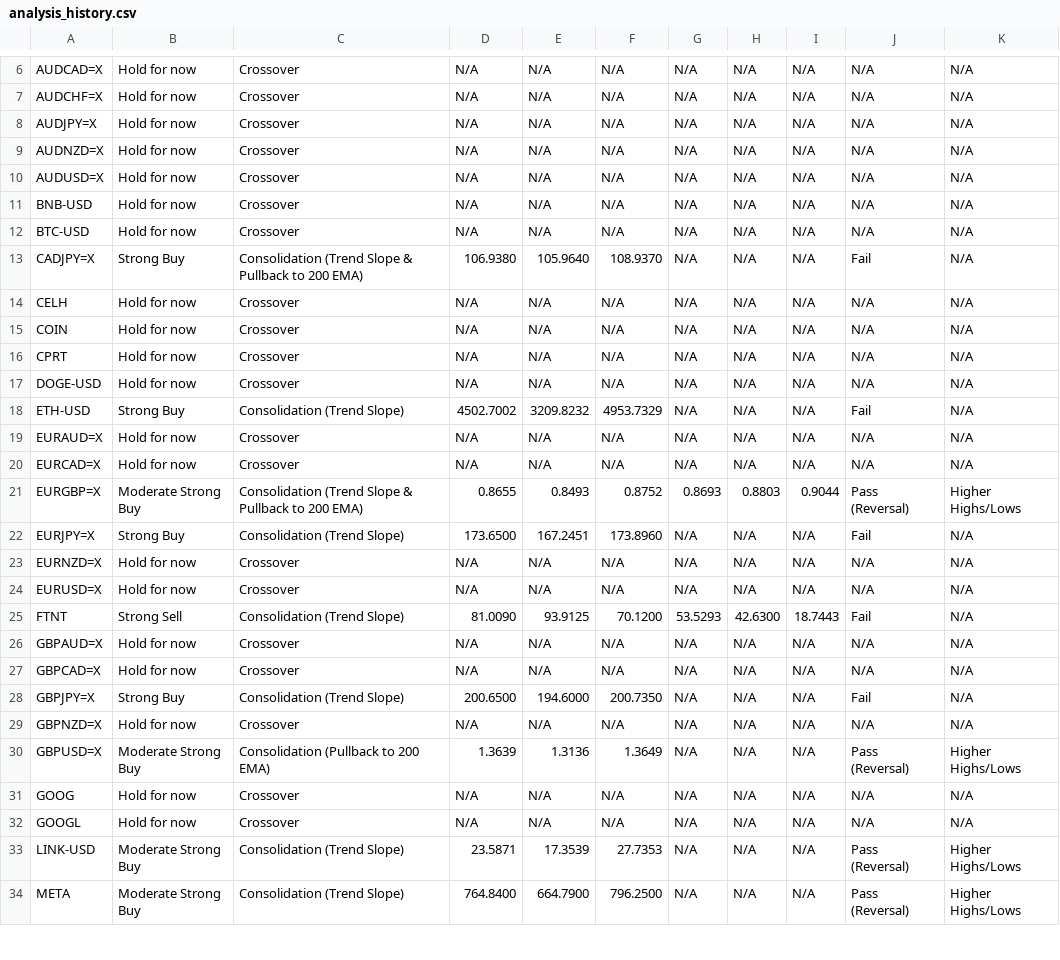
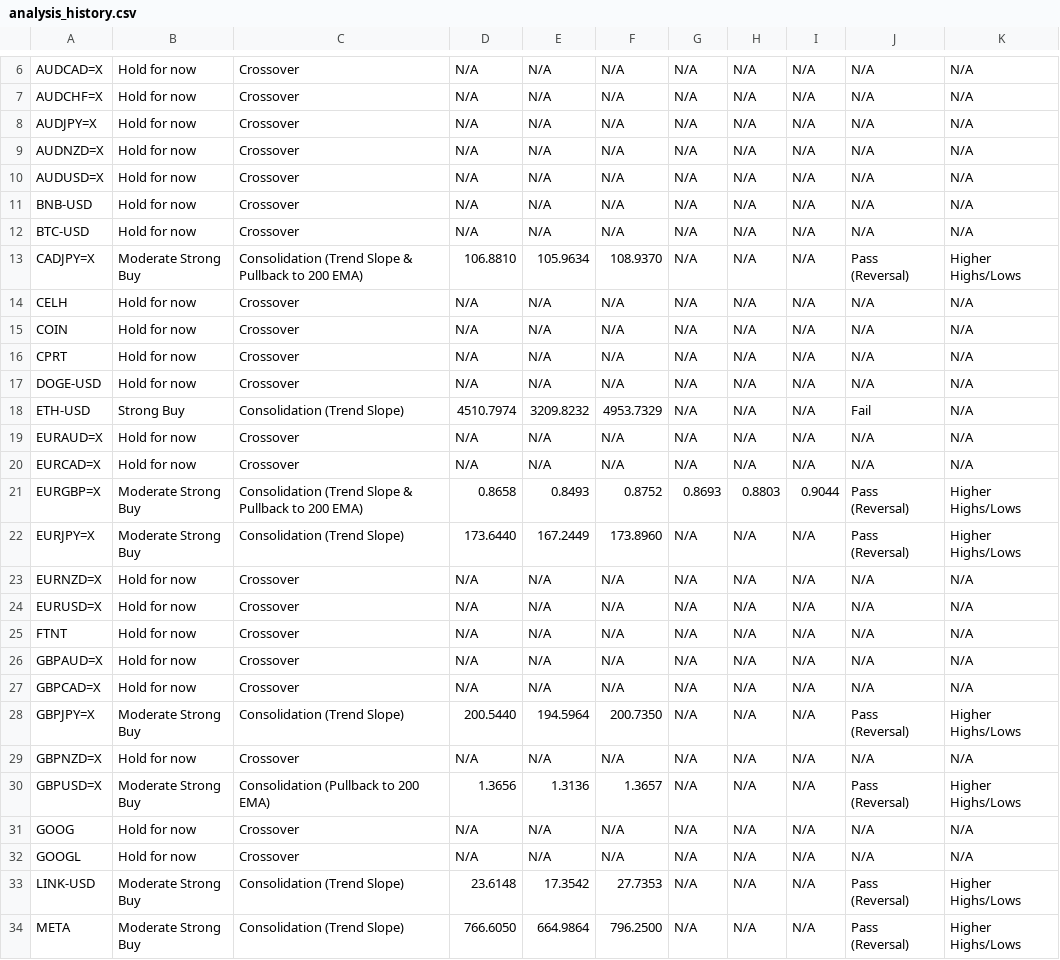
Before and after one commit to leongewv/automated-ticker-analyzer, a CSV file: analysis_history.csv, drawn as a sheet; only a part is shown, gaps mark what is left out; the diff covers the shown part only.

```diff
--- a/analysis_history.csv
+++ b/analysis_history.csv
@@ -12,3 +12,3 @@ BNB-USD,Hold for now,Crossover,N/A,N/A,N/A,N/A,N/A,N/A,N/A,N/A
 BTC-USD,Hold for now,Crossover,N/A,N/A,N/A,N/A,N/A,N/A,N/A,N/A
-CADJPY=X,Strong Buy,Consolidation (Trend Slope & Pullback to 200 EMA),106.9380,105.9640,108.9370,N/A,N/A,N/A,Fail,N/A
+CADJPY=X,Moderate Strong Buy,Consolidation (Trend Slope & Pullback to 200 EMA),106.8810,105.9634,108.9370,N/A,N/A,N/A,Pass (Reversal),Higher Highs/Lows
 CELH,Hold for now,Crossover,N/A,N/A,N/A,N/A,N/A,N/A,N/A,N/A
@@ -17,18 +17,18 @@ CPRT,Hold for now,Crossover,N/A,N/A,N/A,N/A,N/A,N/A,N/A,N/A
 DOGE-USD,Hold for now,Crossover,N/A,N/A,N/A,N/A,N/A,N/A,N/A,N/A
-ETH-USD,Strong Buy,Consolidation (Trend Slope),4502.7002,3209.8232,4953.7329,N/A,N/A,N/A,Fail,N/A
+ETH-USD,Strong Buy,Consolidation (Trend Slope),4510.7974,3209.8232,4953.7329,N/A,N/A,N/A,Fail,N/A
 EURAUD=X,Hold for now,Crossover,N/A,N/A,N/A,N/A,N/A,N/A,N/A,N/A
 EURCAD=X,Hold for now,Crossover,N/A,N/A,N/A,N/A,N/A,N/A,N/A,N/A
-EURGBP=X,Moderate Strong Buy,Consolidation (Trend Slope & Pullback to 200 EMA),0.8655,0.8493,0.8752,0.8693,0.8803,0.9044,Pass (Reversal),Higher Highs/Lows
-EURJPY=X,Strong Buy,Consolidation (Trend Slope),173.6500,167.2451,173.8960,N/A,N/A,N/A,Fail,N/A
+EURGBP=X,Moderate Strong Buy,Consolidation (Trend Slope & Pullback to 200 EMA),0.8658,0.8493,0.8752,0.8693,0.8803,0.9044,Pass (Reversal),Higher Highs/Lows
+EURJPY=X,Moderate Strong Buy,Consolidation (Trend Slope),173.6440,167.2449,173.8960,N/A,N/A,N/A,Pass (Reversal),Higher Highs/Lows
 EURNZD=X,Hold for now,Crossover,N/A,N/A,N/A,N/A,N/A,N/A,N/A,N/A
 EURUSD=X,Hold for now,Crossover,N/A,N/A,N/A,N/A,N/A,N/A,N/A,N/A
-FTNT,Strong Sell,Consolidation (Trend Slope),81.0090,93.9125,70.1200,53.5293,42.6300,18.7443,Fail,N/A
+FTNT,Hold for now,Crossover,N/A,N/A,N/A,N/A,N/A,N/A,N/A,N/A
 GBPAUD=X,Hold for now,Crossover,N/A,N/A,N/A,N/A,N/A,N/A,N/A,N/A
 GBPCAD=X,Hold for now,Crossover,N/A,N/A,N/A,N/A,N/A,N/A,N/A,N/A
-GBPJPY=X,Strong Buy,Consolidation (Trend Slope),200.6500,194.6000,200.7350,N/A,N/A,N/A,Fail,N/A
+GBPJPY=X,Moderate Strong Buy,Consolidation (Trend Slope),200.5440,194.5964,200.7350,N/A,N/A,N/A,Pass (Reversal),Higher Highs/Lows
 GBPNZD=X,Hold for now,Crossover,N/A,N/A,N/A,N/A,N/A,N/A,N/A,N/A
-GBPUSD=X,Moderate Strong Buy,Consolidation (Pullback to 200 EMA),1.3639,1.3136,1.3649,N/A,N/A,N/A,Pass (Reversal),Higher Highs/Lows
+GBPUSD=X,Moderate Strong Buy,Consolidation (Pullback to 200 EMA),1.3656,1.3136,1.3657,N/A,N/A,N/A,Pass (Reversal),Higher Highs/Lows
 GOOG,Hold for now,Crossover,N/A,N/A,N/A,N/A,N/A,N/A,N/A,N/A
 GOOGL,Hold for now,Crossover,N/A,N/A,N/A,N/A,N/A,N/A,N/A,N/A
-LINK-USD,Moderate Strong Buy,Consolidation (Trend Slope),23.5871,17.3539,27.7353,N/A,N/A,N/A,Pass (Reversal),Higher Highs/Lows
-META,Moderate Strong Buy,Consolidation (Trend Slope),764.8400,664.7900,796.2500,N/A,N/A,N/A,Pass (Reversal),Higher Highs/Lows
+LINK-USD,Moderate Strong Buy,Consolidation (Trend Slope),23.6148,17.3542,27.7353,N/A,N/A,N/A,Pass (Reversal),Higher Highs/Lows
+META,Moderate Strong Buy,Consolidation (Trend Slope),766.6050,664.9864,796.2500,N/A,N/A,N/A,Pass (Reversal),Higher Highs/Lows
```
Also changed, not shown: 36 edited cells elsewhere in this file.
